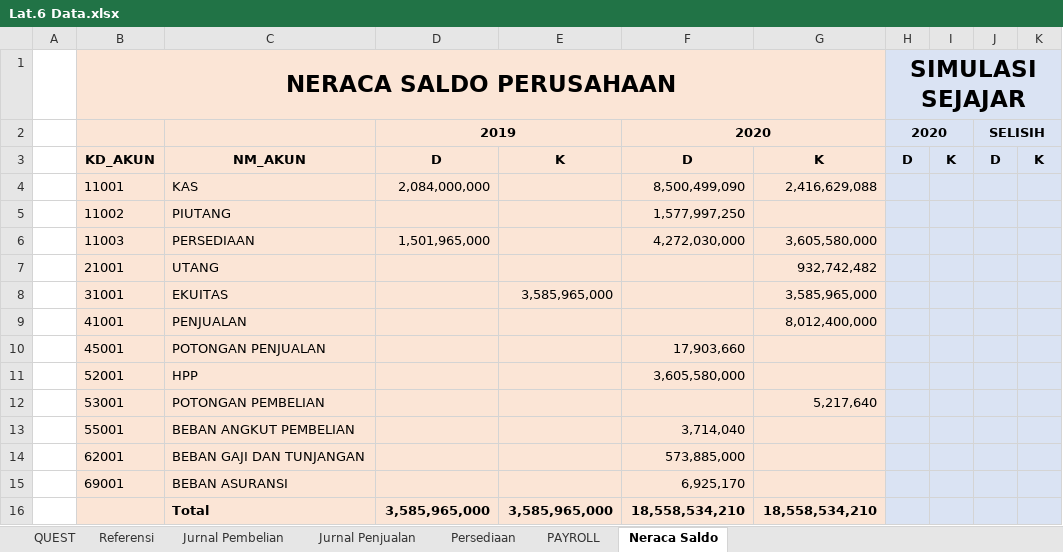
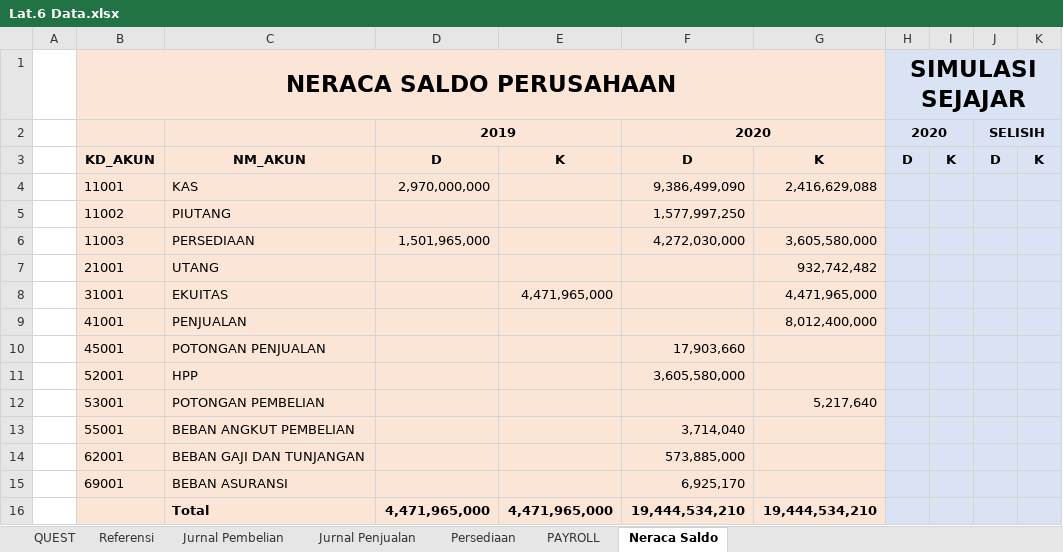
Before and after one commit to irfanradarma/TABK-STAN, an Excel workbook: slide/Week 06 - Simulasi Sejajar/Lat.6 Data.xlsx, sheet Neraca Saldo, drawn as a sheet; values as stored, in another font and other column widths than the file's, no borders; removed rows and columns are numbered as before the commit, all else as after; the diff names each change by its address in the sheet, - before the commit and + after, or states it on an @@ line.

```diff
--- a/slide/Week 06 - Simulasi Sejajar/Lat.6 Data.xlsx (sheet Neraca Saldo)
+++ b/slide/Week 06 - Simulasi Sejajar/Lat.6 Data.xlsx (sheet Neraca Saldo)
-D4: 2,084,000,000
+D4: 2,970,000,000
-F4: 8,500,499,090
+F4: 9,386,499,090
-E8: 3,585,965,000
+E8: 4,471,965,000
-G8: 3,585,965,000
+G8: 4,471,965,000
-row 16:  |  | Total | 3,585,965,000 | 3,585,965,000 | 18,558,534,210 | 18,558,534,210
+row 16:  |  | Total | 4,471,965,000 | 4,471,965,000 | 19,444,534,210 | 19,444,534,210
```
Also changed, not shown: slide/Week 06 - Simulasi Sejajar/Lat.6 KertasKerja.xlsx, 1 other file.
